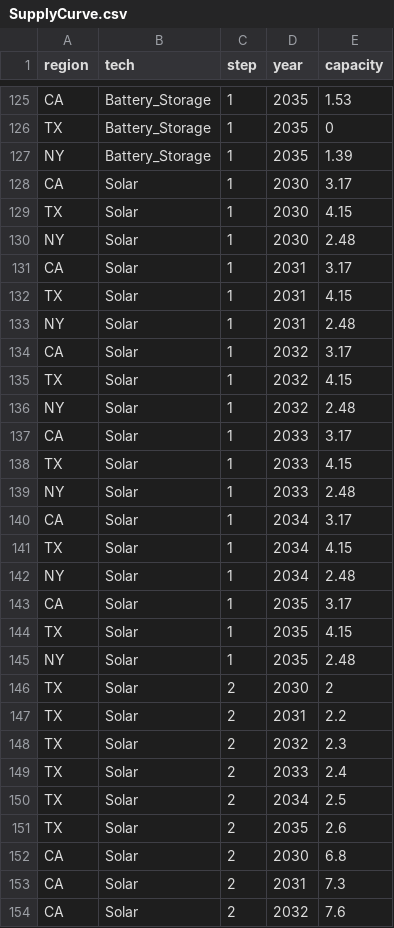
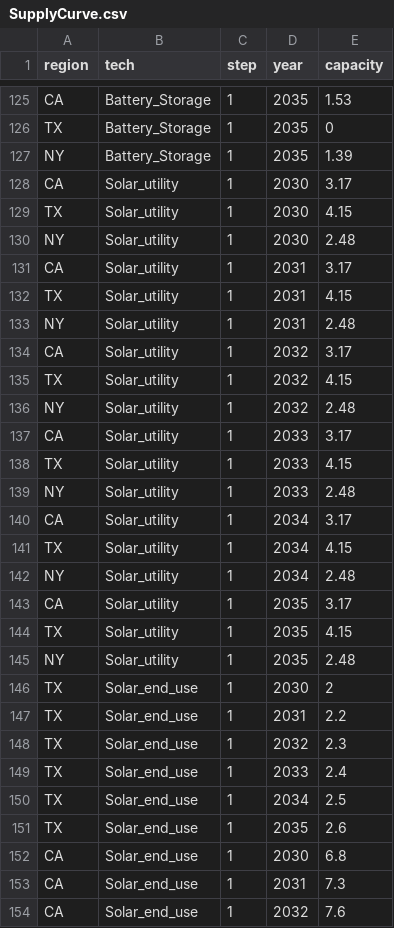
Before and after one commit to Community-NEMS/cnems-models, a CSV file: input/electricity_light/param_data/SupplyCurve.csv, drawn as a sheet; only a part is shown, gaps mark what is left out; the diff covers the shown part only.

```diff
--- a/input/electricity_light/param_data/SupplyCurve.csv
+++ b/input/electricity_light/param_data/SupplyCurve.csv
@@ -127,28 +127,28 @@ TX,Battery_Storage,1,2035,0
 NY,Battery_Storage,1,2035,1.39
-CA,Solar,1,2030,3.17
-TX,Solar,1,2030,4.15
-NY,Solar,1,2030,2.48
-CA,Solar,1,2031,3.17
-TX,Solar,1,2031,4.15
-NY,Solar,1,2031,2.48
-CA,Solar,1,2032,3.17
-TX,Solar,1,2032,4.15
-NY,Solar,1,2032,2.48
-CA,Solar,1,2033,3.17
-TX,Solar,1,2033,4.15
-NY,Solar,1,2033,2.48
-CA,Solar,1,2034,3.17
-TX,Solar,1,2034,4.15
-NY,Solar,1,2034,2.48
-CA,Solar,1,2035,3.17
-TX,Solar,1,2035,4.15
-NY,Solar,1,2035,2.48
-TX,Solar,2,2030,2
-TX,Solar,2,2031,2.2
-TX,Solar,2,2032,2.3
-TX,Solar,2,2033,2.4
-TX,Solar,2,2034,2.5
-TX,Solar,2,2035,2.6
-CA,Solar,2,2030,6.8
-CA,Solar,2,2031,7.3
-CA,Solar,2,2032,7.6
+CA,Solar_utility,1,2030,3.17
+TX,Solar_utility,1,2030,4.15
+NY,Solar_utility,1,2030,2.48
+CA,Solar_utility,1,2031,3.17
+TX,Solar_utility,1,2031,4.15
+NY,Solar_utility,1,2031,2.48
+CA,Solar_utility,1,2032,3.17
+TX,Solar_utility,1,2032,4.15
+NY,Solar_utility,1,2032,2.48
+CA,Solar_utility,1,2033,3.17
+TX,Solar_utility,1,2033,4.15
+NY,Solar_utility,1,2033,2.48
+CA,Solar_utility,1,2034,3.17
+TX,Solar_utility,1,2034,4.15
+NY,Solar_utility,1,2034,2.48
+CA,Solar_utility,1,2035,3.17
+TX,Solar_utility,1,2035,4.15
+NY,Solar_utility,1,2035,2.48
+TX,Solar_end_use,1,2030,2
+TX,Solar_end_use,1,2031,2.2
+TX,Solar_end_use,1,2032,2.3
+TX,Solar_end_use,1,2033,2.4
+TX,Solar_end_use,1,2034,2.5
+TX,Solar_end_use,1,2035,2.6
+CA,Solar_end_use,1,2030,6.8
+CA,Solar_end_use,1,2031,7.3
+CA,Solar_end_use,1,2032,7.6
```
Also changed, not shown: 18 edited cells elsewhere in this file, input/electricity/cem_inputs/CapCost.csv, input/electricity/cem_inputs/CapCostInitial.csv, 23 other files.
